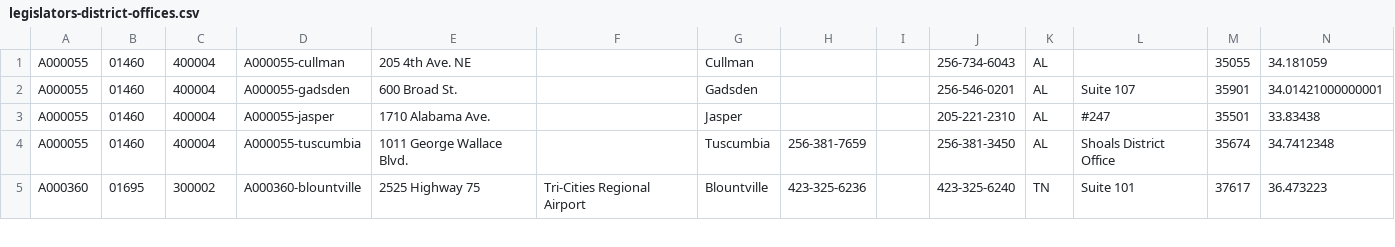
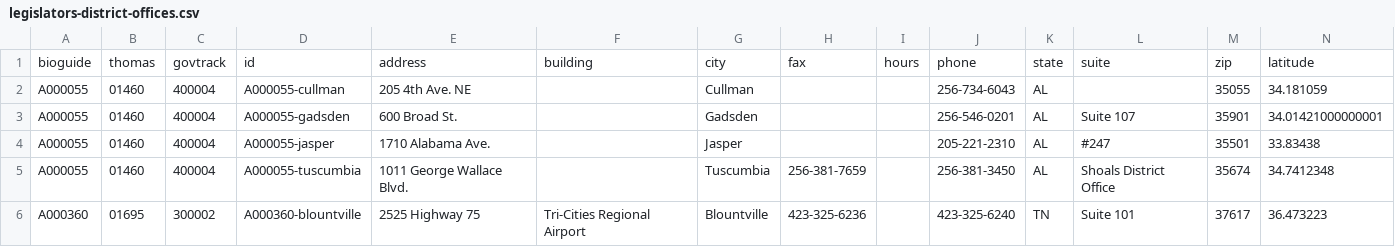
Before and after one commit to unitedstates/congress-legislators, a CSV file: legislators-district-offices.csv, drawn as a sheet; only a part is shown; rows hold the shown columns only; the diff names each change by its address in the sheet, - before the commit and + after, or states it on an @@ line.

Commit message:
update to master @ f05de74d335f48d1b3bb4338eba6ed111179472d by CircleCI

```diff
--- a/legislators-district-offices.csv
+++ b/legislators-district-offices.csv
+row 1: bioguide | thomas | govtrack | id | address | building | city | fax | hours | phone | state | suite | zip | latitude
```
